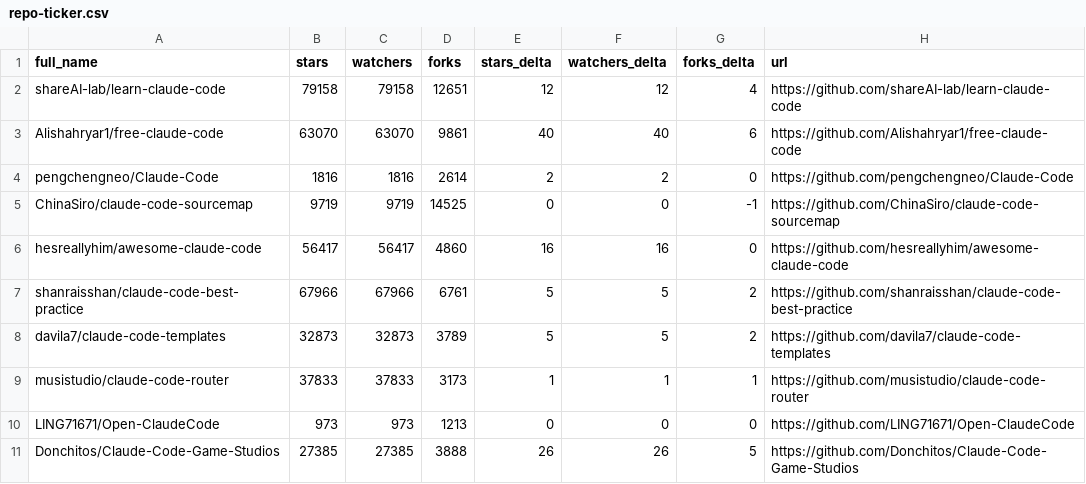
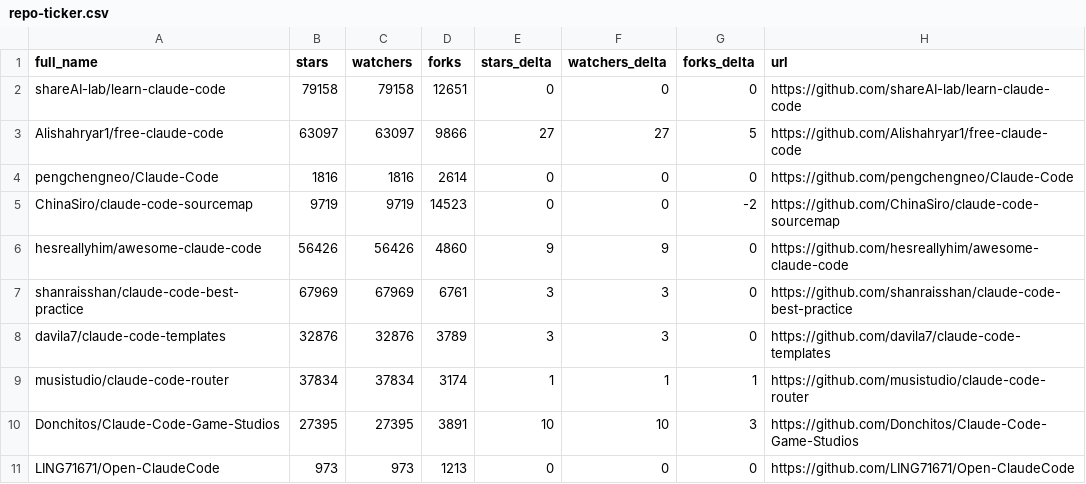
Before and after one commit to ansulev/awesome-claude-code, a CSV file: data/repo-ticker.csv, drawn as a sheet; only a part is shown; the diff covers the shown part only.

```diff
--- a/data/repo-ticker.csv
+++ b/data/repo-ticker.csv
@@ -1,11 +1,11 @@
 full_name,stars,watchers,forks,stars_delta,watchers_delta,forks_delta,url
-shareAI-lab/learn-claude-code,79158,79158,12651,12,12,4,https://github.com/shareAI-lab/learn-claude-code
-Alishahryar1/free-claude-code,63070,63070,9861,40,40,6,https://github.com/Alishahryar1/free-claude-code
-pengchengneo/Claude-Code,1816,1816,2614,2,2,0,https://github.com/pengchengneo/Claude-Code
-ChinaSiro/claude-code-sourcemap,9719,9719,14525,0,0,-1,https://github.com/ChinaSiro/claude-code-sourcemap
-hesreallyhim/awesome-claude-code,56417,56417,4860,16,16,0,https://github.com/hesreallyhim/awesome-claude-code
-shanraisshan/claude-code-best-practice,67966,67966,6761,5,5,2,https://github.com/shanraisshan/claude-code-best-practice
-davila7/claude-code-templates,32873,32873,3789,5,5,2,https://github.com/davila7/claude-code-templates
-musistudio/claude-code-router,37833,37833,3173,1,1,1,https://github.com/musistudio/claude-code-router
+shareAI-lab/learn-claude-code,79158,79158,12651,0,0,0,https://github.com/shareAI-lab/learn-claude-code
+Alishahryar1/free-claude-code,63097,63097,9866,27,27,5,https://github.com/Alishahryar1/free-claude-code
+pengchengneo/Claude-Code,1816,1816,2614,0,0,0,https://github.com/pengchengneo/Claude-Code
+ChinaSiro/claude-code-sourcemap,9719,9719,14523,0,0,-2,https://github.com/ChinaSiro/claude-code-sourcemap
+hesreallyhim/awesome-claude-code,56426,56426,4860,9,9,0,https://github.com/hesreallyhim/awesome-claude-code
+shanraisshan/claude-code-best-practice,67969,67969,6761,3,3,0,https://github.com/shanraisshan/claude-code-best-practice
+davila7/claude-code-templates,32876,32876,3789,3,3,0,https://github.com/davila7/claude-code-templates
+musistudio/claude-code-router,37834,37834,3174,1,1,1,https://github.com/musistudio/claude-code-router
+Donchitos/Claude-Code-Game-Studios,27395,27395,3891,10,10,3,https://github.com/Donchitos/Claude-Code-Game-Studios
 LING71671/Open-ClaudeCode,973,973,1213,0,0,0,https://github.com/LING71671/Open-ClaudeCode
-Donchitos/Claude-Code-Game-Studios,27385,27385,3888,26,26,5,https://github.com/Donchitos/Claude-Code-Game-Studios
```
Also changed, not shown: 4 moved rows and 86 edited cells elsewhere in this file, 2 other files.
